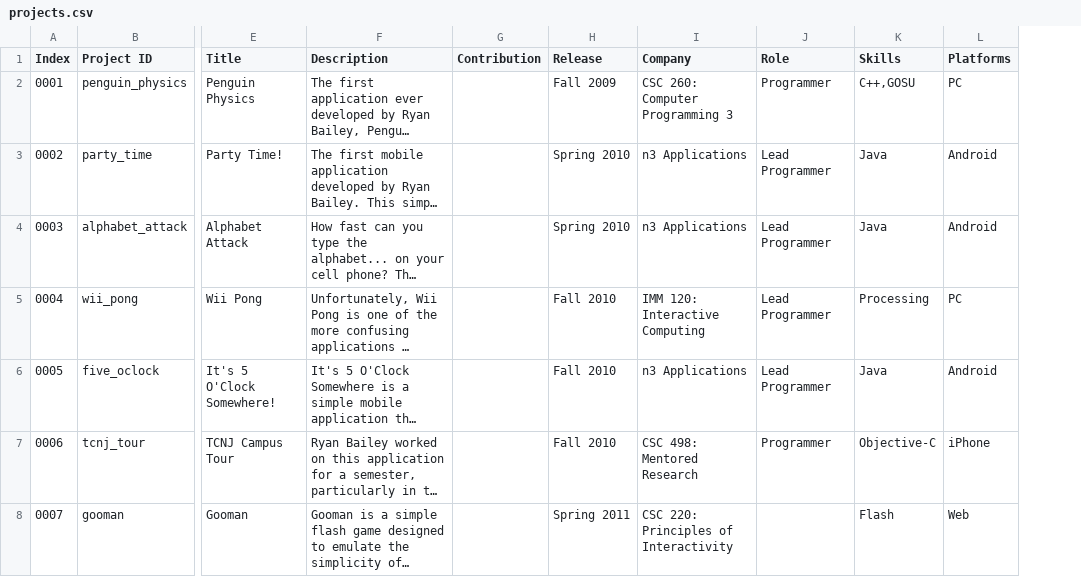
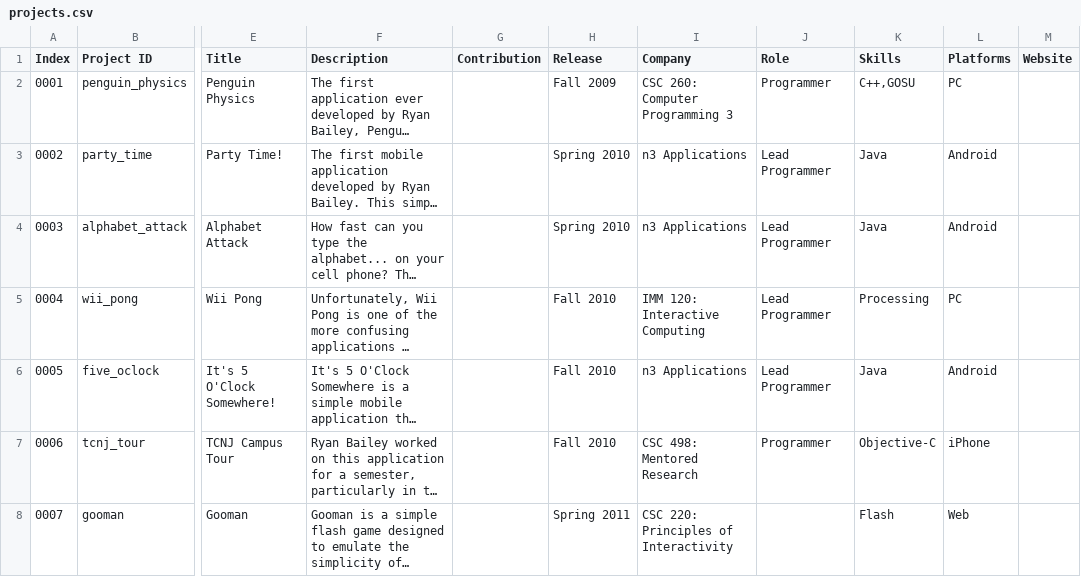
Before and after one commit to ryanfbailey/Portfolio, a CSV file: Assets/StreamingAssets/projects.csv, drawn as a sheet; only a part is shown, gaps mark what is left out; long unchanged cells end in …; the diff covers the shown part only; the diff names each change by its address in the sheet, - before the commit and + after, or states it on an @@ line.

Commit message:
Adding website button & fixing projects when no gallery images exist.

```diff
--- a/Assets/StreamingAssets/projects.csv
+++ b/Assets/StreamingAssets/projects.csv
+column M (Website), empty
```
Also changed, not shown: 20 edited cells elsewhere in this file, Assets/StreamingAssets/gallery.csv, Assets/StreamingAssets/localizations.csv, 10 other files.
